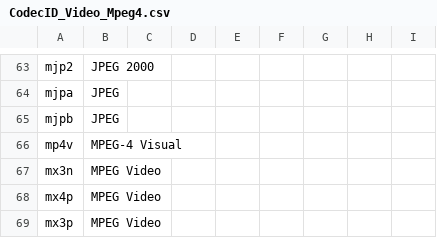
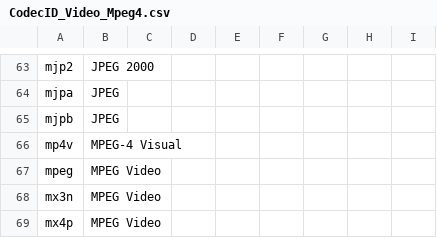
Before and after one commit to mediatest/mediatest, a CSV file: Source/Ressource/Text/DataBase/CodecID_Video_Mpeg4.csv, drawn as a sheet; only a part is shown, gaps mark what is left out; the shorter side is filled out with more unchanged rows; the diff names each change by its address in the sheet, - before the commit and + after, or states it on an @@ line.

Commit message:
+ QuickTime: mpeg CodecID support
git-svn-id: svn://svn.code.sf.net/p/mediainfo/code/MediaInfoLib/trunk@4395 45c5ae6f-87cc-4fd0-92ee-e4f023fd80da

```diff
--- a/Source/Ressource/Text/DataBase/CodecID_Video_Mpeg4.csv
+++ b/Source/Ressource/Text/DataBase/CodecID_Video_Mpeg4.csv
+row 67: mpeg | MPEG Video
```
Also changed, not shown: 2 other files.
